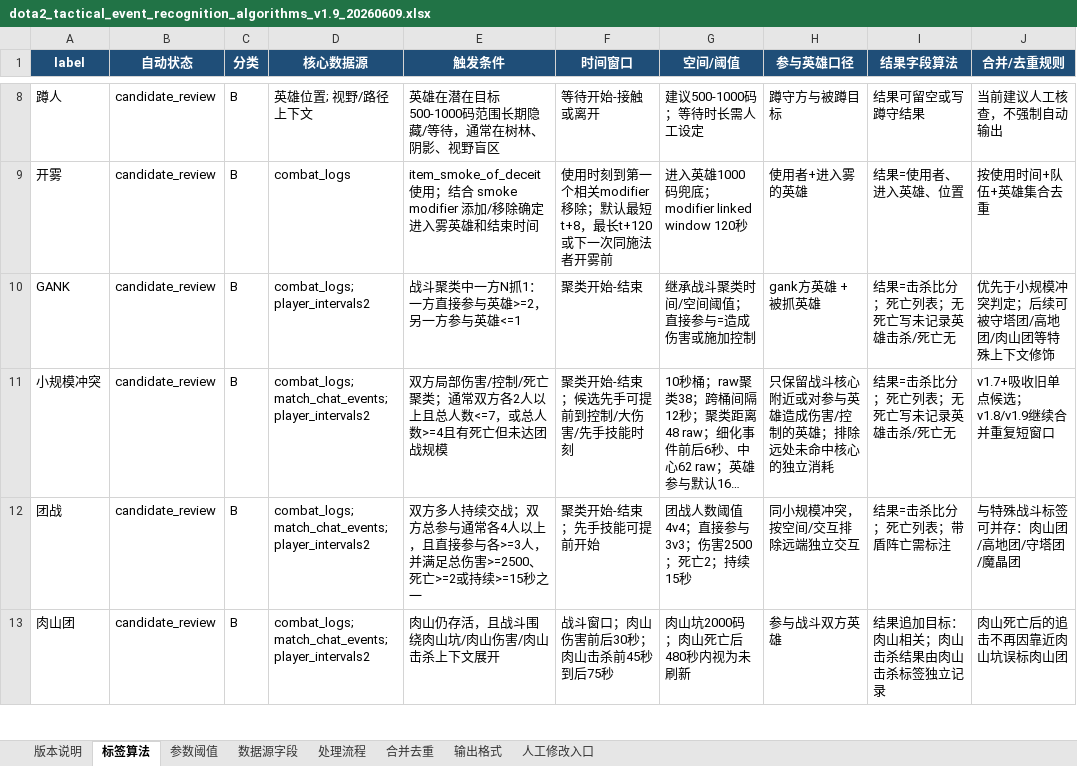
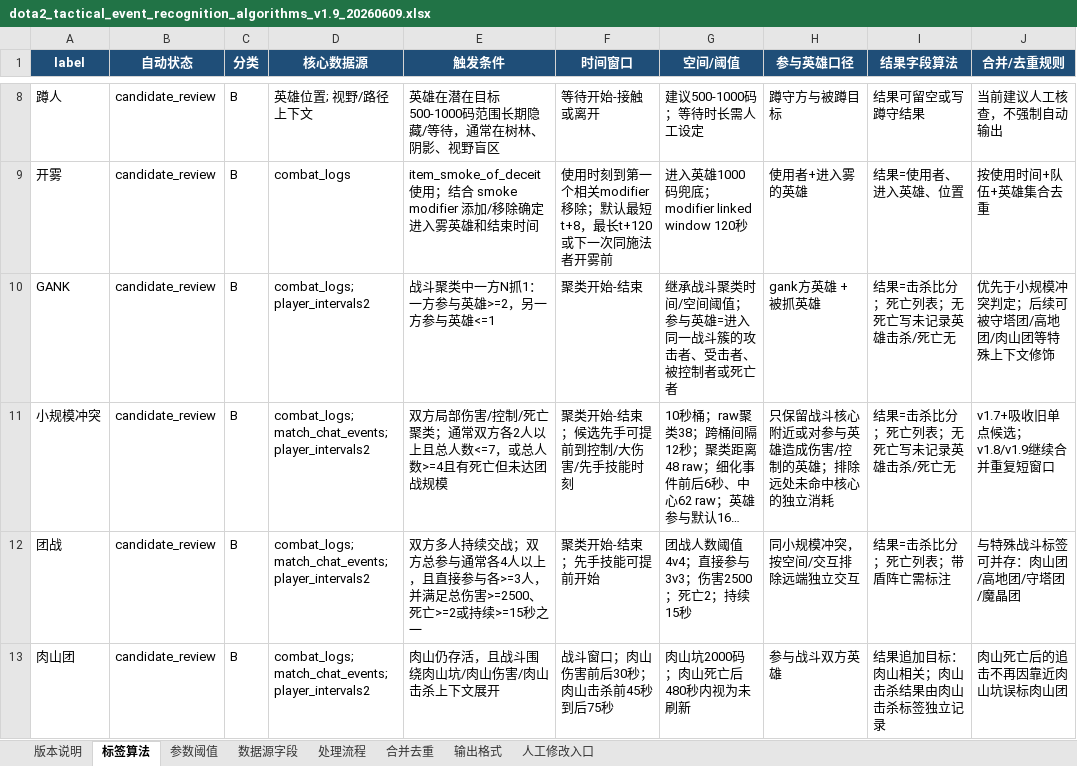
Before and after one commit to 1043829643/zhanshushijian, an Excel workbook: outputs/dota2_tactical_event_recognition_algorithms_v1.9_20260609.xlsx, sheet 标签算法, drawn as a sheet; only a part is shown, gaps mark what is left out; long unchanged cells end in …; values as stored, in another font and other column widths than the file's, no borders; the diff names each change by its address in the sheet, - before the commit and + after, or states it on an @@ line.

```diff
--- a/outputs/dota2_tactical_event_recognition_algorithms_v1.9_20260609.xlsx (sheet 标签算法)
+++ b/outputs/dota2_tactical_event_recognition_algorithms_v1.9_20260609.xlsx (sheet 标签算法)
-E10 (触发条件): 战斗聚类中一方N抓1：一方直接参与英雄>=2，另一方参与英雄<=1
+E10 (触发条件): 战斗聚类中一方N抓1：一方参与英雄>=2，另一方参与英雄<=1
-G10 (空间/阈值): 继承战斗聚类时间/空间阈值；直接参与=造成伤害或施加控制
+G10 (空间/阈值): 继承战斗聚类时间/空间阈值；参与英雄=进入同一战斗簇的攻击者、受击者、被控制者或死亡者
```
Also changed, not shown: sheet 参数阈值, sheet 处理流程, definitions/dota2_tactical_event_definitions_v1.9_20260609.xlsx, outputs/dota2_tactical_event_definitions_v1.9_20260609.xlsx, 8 other files.
